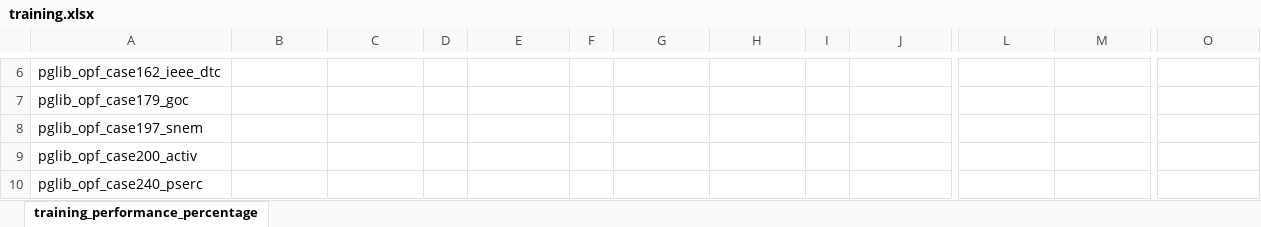
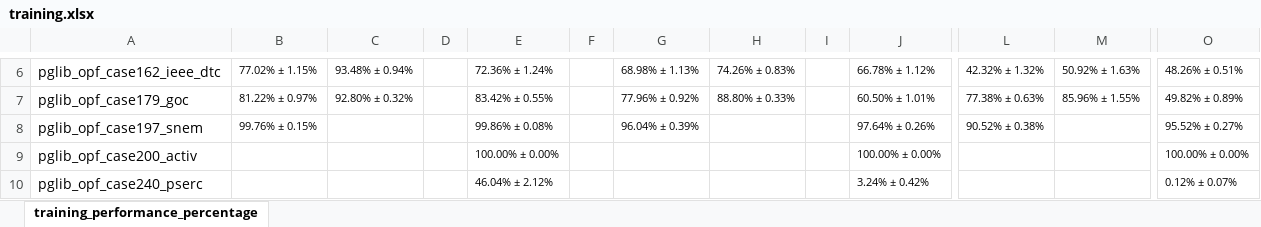
Before and after one commit to mdzalfirdausi/RF_DCOPF, an Excel workbook: results/training.xlsx, sheet training_performance_percentage, drawn as a sheet; only a part is shown, gaps mark what is left out; values as stored, in another font and other column widths than the file's, no borders; the diff covers the shown part only; the diff names each change by its address in the sheet, - before the commit and + after, or states it on an @@ line.

```diff
--- a/results/training.xlsx (sheet training_performance_percentage)
+++ b/results/training.xlsx (sheet training_performance_percentage)
-B6: (empty)
+B6: 77.02% ± 1.15%
-C6: (empty)
+C6: 93.48% ± 0.94%
-E6: (empty)
+E6: 72.36% ± 1.24%
-G6: (empty)
+G6: 68.98% ± 1.13%
-H6: (empty)
+H6: 74.26% ± 0.83%
-J6: (empty)
+J6: 66.78% ± 1.12%
-L6: (empty)
+L6: 42.32% ± 1.32%
-M6: (empty)
+M6: 50.92% ± 1.63%
-O6: (empty)
+O6: 48.26% ± 0.51%
-B7: (empty)
+B7: 81.22% ± 0.97%
-C7: (empty)
+C7: 92.80% ± 0.32%
-E7: (empty)
+E7: 83.42% ± 0.55%
-G7: (empty)
+G7: 77.96% ± 0.92%
-H7: (empty)
+H7: 88.80% ± 0.33%
-J7: (empty)
+J7: 60.50% ± 1.01%
-L7: (empty)
+L7: 77.38% ± 0.63%
-M7: (empty)
+M7: 85.96% ± 1.55%
-O7: (empty)
+O7: 49.82% ± 0.89%
-B8: (empty)
+B8: 99.76% ± 0.15%
-E8: (empty)
+E8: 99.86% ± 0.08%
-G8: (empty)
+G8: 96.04% ± 0.39%
-J8: (empty)
+J8: 97.64% ± 0.26%
-L8: (empty)
+L8: 90.52% ± 0.38%
-O8: (empty)
+O8: 95.52% ± 0.27%
-E9: (empty)
+E9: 100.00% ± 0.00%
-J9: (empty)
+J9: 100.00% ± 0.00%
-O9: (empty)
+O9: 100.00% ± 0.00%
-E10: (empty)
+E10: 46.04% ± 2.12%
-J10: (empty)
+J10: 3.24% ± 0.42%
-O10: (empty)
+O10: 0.12% ± 0.07%
```
Also changed, not shown: 36 edited cells elsewhere in this sheet, 5 other files.
